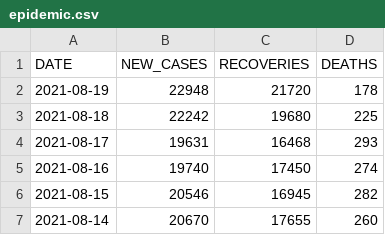
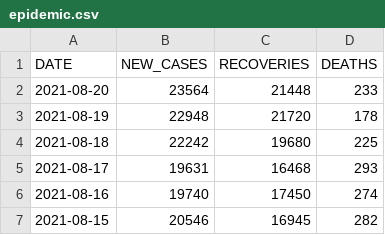
Before and after one commit to daniellim051000/MYCovid, a CSV file: data/epidemic.csv, drawn as a sheet; only a part is shown; the shorter side is filled out with more unchanged rows; the diff names each change by its address in the sheet, - before the commit and + after, or states it on an @@ line.

Commit message:
Update R0 2021-08-20

```diff
--- a/data/epidemic.csv
+++ b/data/epidemic.csv
+row 2: 2021-08-20 | 23564 | 21448 | 233
```
